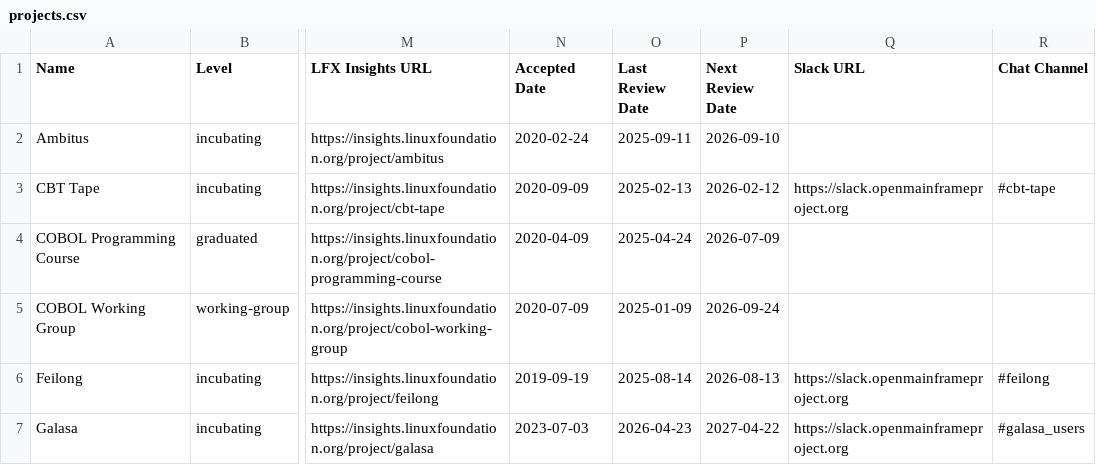
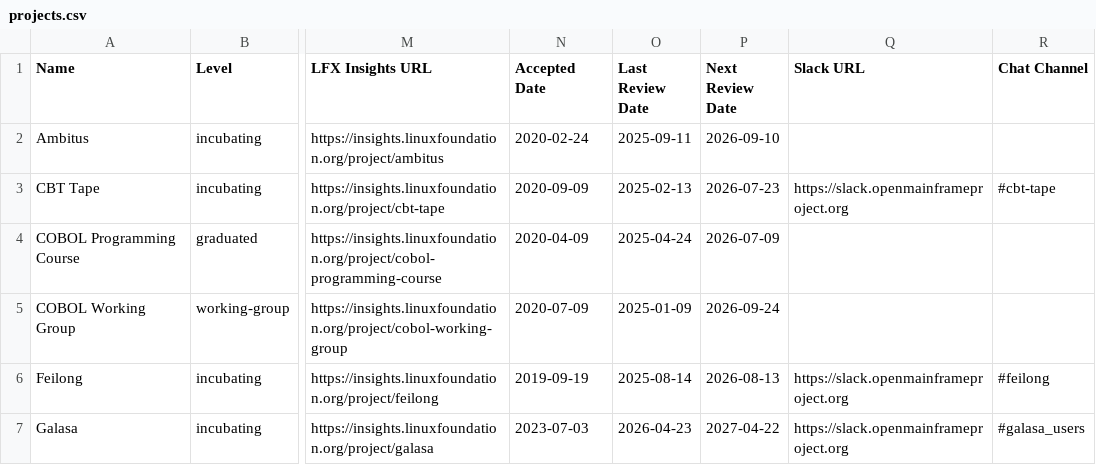
Before and after one commit to openmainframeproject/tac, a CSV file: _data/projects.csv, drawn as a sheet; only a part is shown, gaps mark what is left out; the diff names each change by its address in the sheet, - before the commit and + after, or states it on an @@ line.

```diff
--- a/_data/projects.csv
+++ b/_data/projects.csv
-P3 (Next Review Date): 2026-02-12
+P3 (Next Review Date): 2026-07-23
```
Also changed, not shown: _data/meeting-agenda-items.csv.
